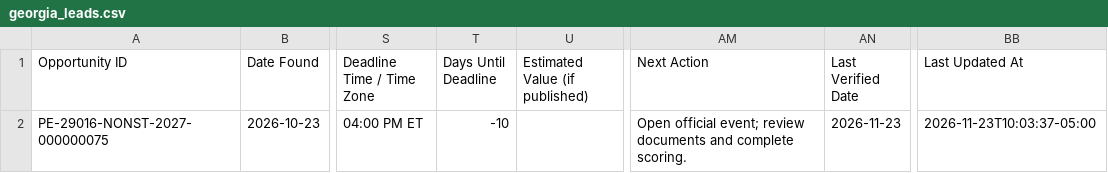
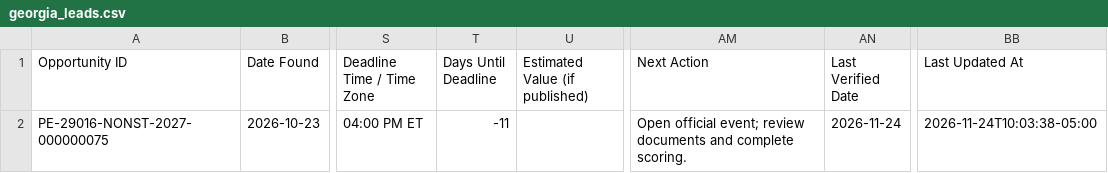
Before and after one commit to udaykiranv05/OppNexa_Georgia, a CSV file: data/georgia_leads.csv, drawn as a sheet; only a part is shown, gaps mark what is left out; the diff names each change by its address in the sheet, - before the commit and + after, or states it on an @@ line.

```diff
--- a/data/georgia_leads.csv
+++ b/data/georgia_leads.csv
-T2 (Days Until Deadline): -10
+T2 (Days Until Deadline): -11
-AN2 (Last Verified Date): 2026-11-23
+AN2 (Last Verified Date): 2026-11-24
-BB2 (Last Updated At): 2026-11-23T10:03:37-05:00
+BB2 (Last Updated At): 2026-11-24T10:03:38-05:00
```
Also changed, not shown: 2 other files.
